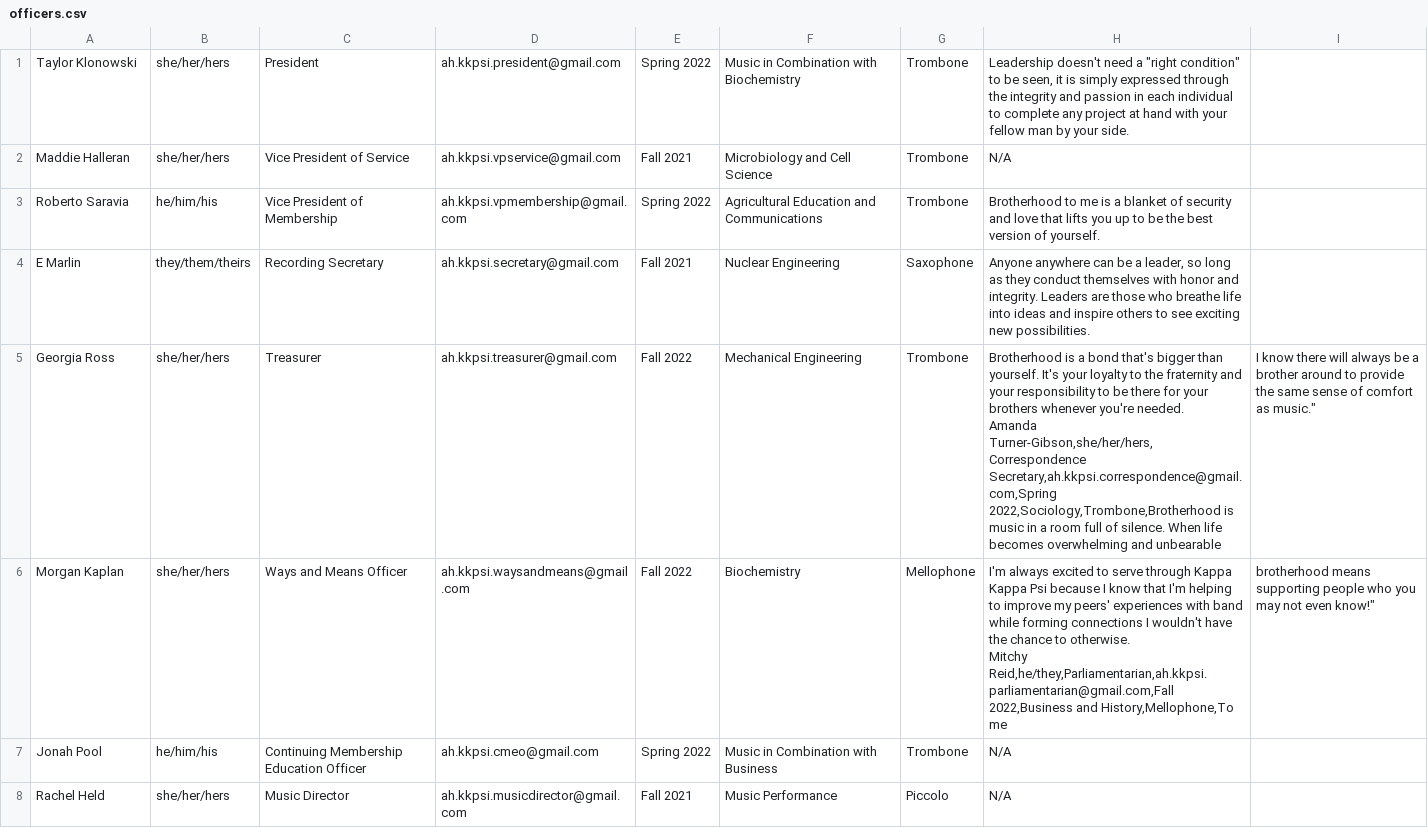
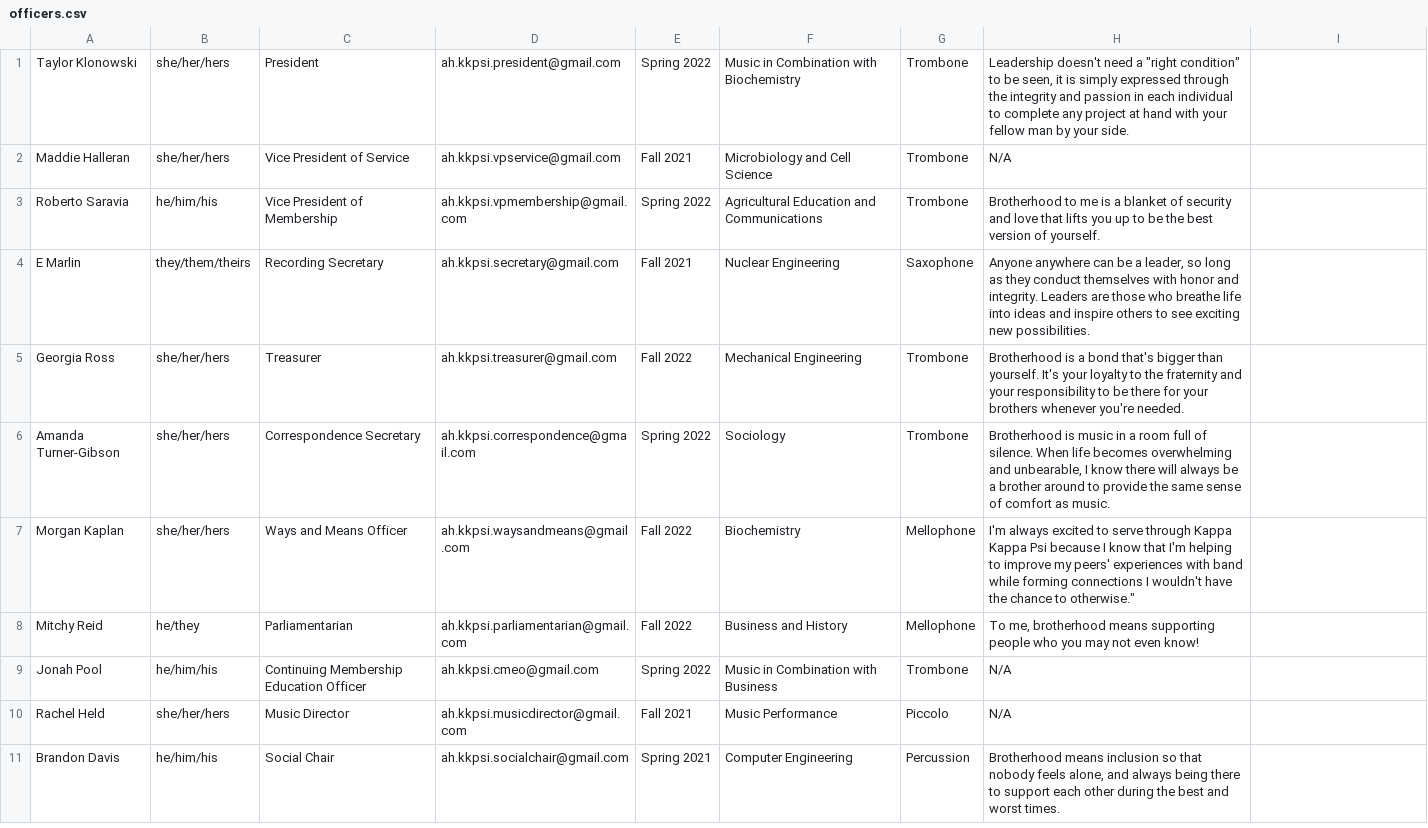
Before and after one commit to KKPsiAH/brotherscript, a CSV file: officers.csv, drawn as a sheet; only a part is shown; the shorter side is filled out with more unchanged rows; addresses are those after the commit; ↵ is a line break in a cell; the diff names each change by its address in the sheet, - before the commit and + after, or states it on an @@ line.

Commit message:
Fixed officers.csv formatting

```diff
--- a/officers.csv
+++ b/officers.csv
-H5: …you're needed. ↵ Amanda Turner-Gibson,she/her/hers,Correspondence Secretary,ah.kkpsi.correspondence@gmail.com,Spring 2022,Sociology,Trombone,Brotherhood is music in a room full of silence. When life becomes overwhelming and unbearable
+H5: …you're needed.
-I5: I know there will always be a brother around to provide the same sense of comfort as music."
+I5: (empty)
+row 6: Amanda Turner-Gibson | she/her/hers | Correspondence Secretary | ah.kkpsi.correspondence@gmail.com | Spring 2022 | Sociology | Trombone | Brotherhood is music in a room full of silence. When life becomes overwhelming and unbearable, I know there will always be a brother around to provide the same sense of comfort as music.
-H7: …chance to otherwise. ↵ Mitchy Reid,he/they,Parliamentarian,ah.kkpsi.parliamentarian@gmail.com,Fall 2022,Business and History,Mellophone,To me
+H7: …chance to otherwise."
-I7: brotherhood means supporting people who you may not even know!"
+I7: (empty)
+row 8: Mitchy Reid | he/they | Parliamentarian | ah.kkpsi.parliamentarian@gmail.com | Fall 2022 | Business and History | Mellophone | To me, brotherhood means supporting people who you may not even know!
```
Also changed, not shown: 1 other file.
